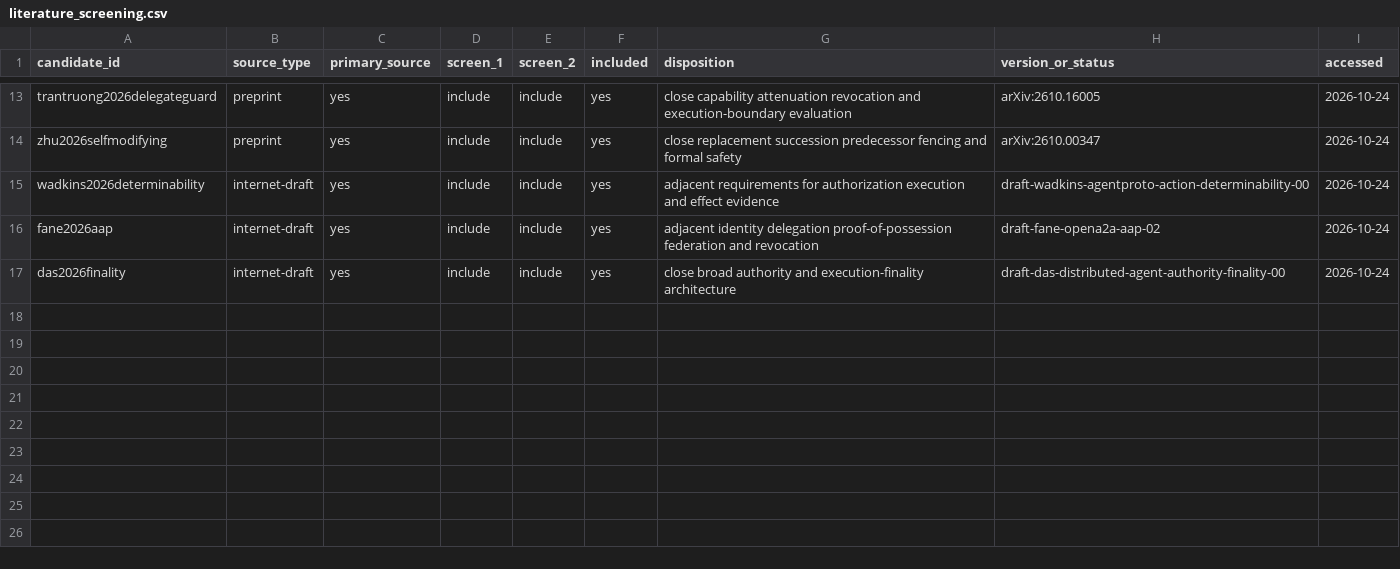
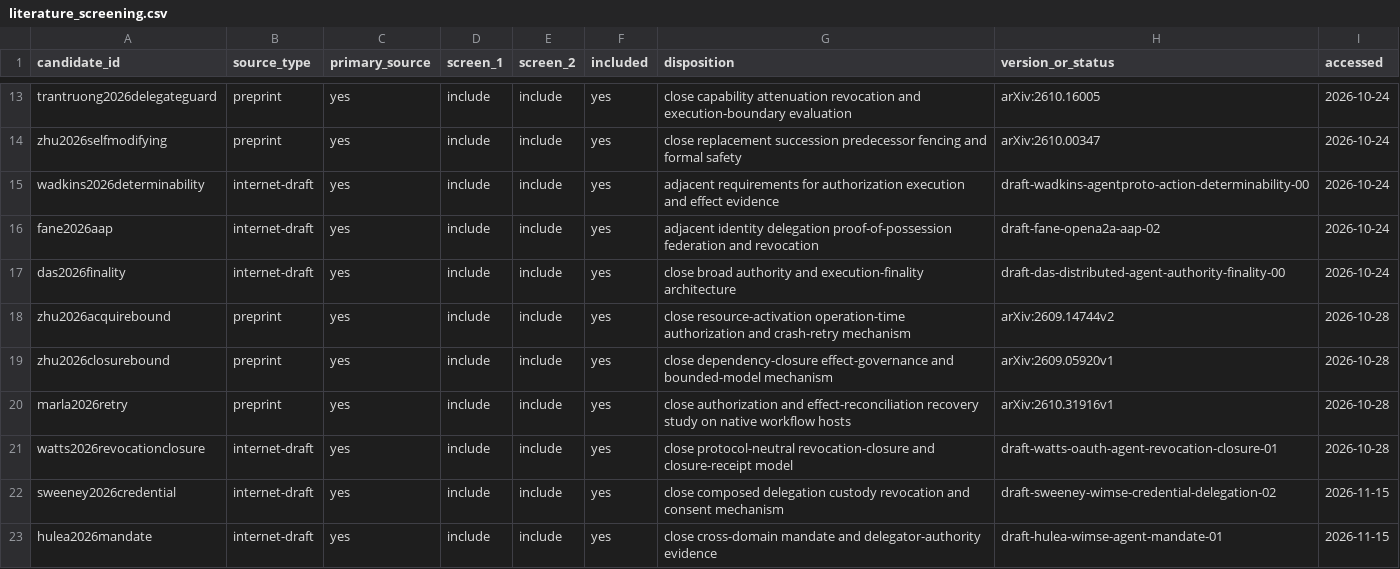
Before and after one commit to medhavee-upadhyaya/zero-trust-agent-identity, a CSV file: journal/literature_screening.csv, drawn as a sheet; only a part is shown, gaps mark what is left out.

```diff
--- a/journal/literature_screening.csv
+++ b/journal/literature_screening.csv
@@ -17 +17,7 @@ fane2026aap,internet-draft,yes,include,include,yes,adjacent identity delegation
 das2026finality,internet-draft,yes,include,include,yes,close broad authority and execution-finality architecture,draft-das-distributed-agent-authority-finality-00,2026-10-24
+zhu2026acquirebound,preprint,yes,include,include,yes,close resource-activation operation-time authorization and crash-retry mechanism,arXiv:2609.14744v2,2026-10-28
+zhu2026closurebound,preprint,yes,include,include,yes,close dependency-closure effect-governance and bounded-model mechanism,arXiv:2609.05920v1,2026-10-28
+marla2026retry,preprint,yes,include,include,yes,close authorization and effect-reconciliation recovery study on native workflow hosts,arXiv:2610.31916v1,2026-10-28
+watts2026revocationclosure,internet-draft,yes,include,include,yes,close protocol-neutral revocation-closure and closure-receipt model,draft-watts-oauth-agent-revocation-closure-01,2026-10-28
+sweeney2026credential,internet-draft,yes,include,include,yes,close composed delegation custody revocation and consent mechanism,draft-sweeney-wimse-credential-delegation-02,2026-11-15
+hulea2026mandate,internet-draft,yes,include,include,yes,close cross-domain mandate and delegator-authority evidence,draft-hulea-wimse-agent-mandate-01,2026-11-15
```
Also changed, not shown: experiments/authority_transition_model_summary.csv, experiments/environment.csv, 8 other files.
